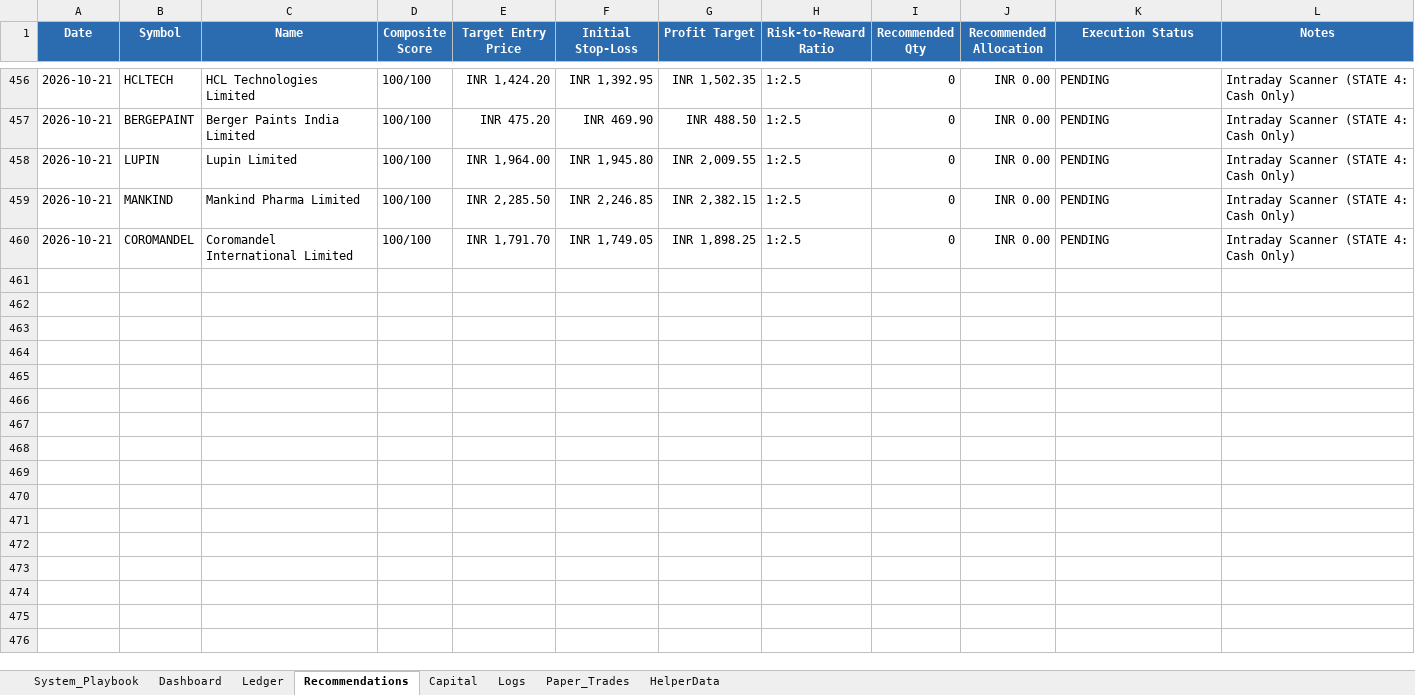
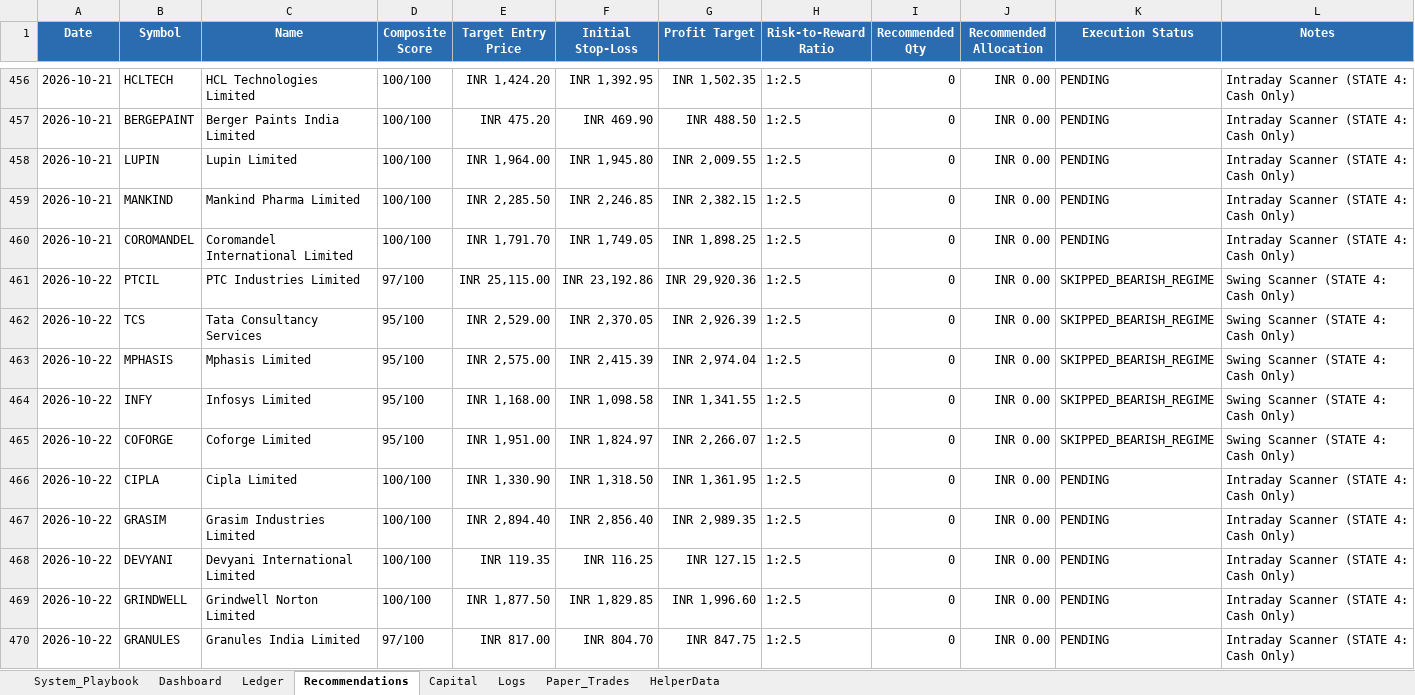
Before and after one commit to SyedTousifMasood/HalaalTrading, an Excel workbook: Trading_Journal.xlsx, sheet Recommendations, drawn as a sheet; only a part is shown, gaps mark what is left out; values as stored, in another font and other column widths than the file's, no borders; the diff names each change by its address in the sheet, - before the commit and + after, or states it on an @@ line.

```diff
--- a/Trading_Journal.xlsx (sheet Recommendations)
+++ b/Trading_Journal.xlsx (sheet Recommendations)
+row 461: 2026-10-22 | PTCIL | PTC Industries Limited | 97/100 | INR 25,115.00 | INR 23,192.86 | INR 29,920.36 | 1:2.5 | 0 | INR 0.00 | SKIPPED_BEARISH_REGIME | Swing Scanner (STATE 4: Cash Only)
+row 462: 2026-10-22 | TCS | Tata Consultancy Services | 95/100 | INR 2,529.00 | INR 2,370.05 | INR 2,926.39 | 1:2.5 | 0 | INR 0.00 | SKIPPED_BEARISH_REGIME | Swing Scanner (STATE 4: Cash Only)
+row 463: 2026-10-22 | MPHASIS | Mphasis Limited | 95/100 | INR 2,575.00 | INR 2,415.39 | INR 2,974.04 | 1:2.5 | 0 | INR 0.00 | SKIPPED_BEARISH_REGIME | Swing Scanner (STATE 4: Cash Only)
+row 464: 2026-10-22 | INFY | Infosys Limited | 95/100 | INR 1,168.00 | INR 1,098.58 | INR 1,341.55 | 1:2.5 | 0 | INR 0.00 | SKIPPED_BEARISH_REGIME | Swing Scanner (STATE 4: Cash Only)
+row 465: 2026-10-22 | COFORGE | Coforge Limited | 95/100 | INR 1,951.00 | INR 1,824.97 | INR 2,266.07 | 1:2.5 | 0 | INR 0.00 | SKIPPED_BEARISH_REGIME | Swing Scanner (STATE 4: Cash Only)
+row 466: 2026-10-22 | CIPLA | Cipla Limited | 100/100 | INR 1,330.90 | INR 1,318.50 | INR 1,361.95 | 1:2.5 | 0 | INR 0.00 | PENDING | Intraday Scanner (STATE 4: Cash Only)
+row 467: 2026-10-22 | GRASIM | Grasim Industries Limited | 100/100 | INR 2,894.40 | INR 2,856.40 | INR 2,989.35 | 1:2.5 | 0 | INR 0.00 | PENDING | Intraday Scanner (STATE 4: Cash Only)
+row 468: 2026-10-22 | DEVYANI | Devyani International Limited | 100/100 | INR 119.35 | INR 116.25 | INR 127.15 | 1:2.5 | 0 | INR 0.00 | PENDING | Intraday Scanner (STATE 4: Cash Only)
+row 469: 2026-10-22 | GRINDWELL | Grindwell Norton Limited | 100/100 | INR 1,877.50 | INR 1,829.85 | INR 1,996.60 | 1:2.5 | 0 | INR 0.00 | PENDING | Intraday Scanner (STATE 4: Cash Only)
+row 470: 2026-10-22 | GRANULES | Granules India Limited | 97/100 | INR 817.00 | INR 804.70 | INR 847.75 | 1:2.5 | 0 | INR 0.00 | PENDING | Intraday Scanner (STATE 4: Cash Only)
```
Also changed, not shown: sheet Dashboard, charts or pictures, 2 other files.
